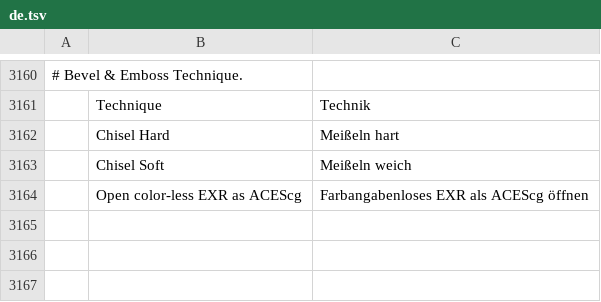
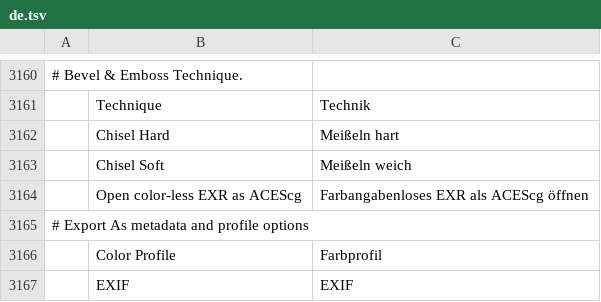
Before and after one commit to SonaliHar/photocraft, a TSV file: crates/ui-egui/src/i18n/de.tsv, drawn as a sheet; only a part is shown, gaps mark what is left out; the diff names each change by its address in the sheet, - before the commit and + after, or states it on an @@ line.

```diff
--- a/crates/ui-egui/src/i18n/de.tsv
+++ b/crates/ui-egui/src/i18n/de.tsv
+row 3165: # Export As metadata and profile options
+row 3166:  | Color Profile | Farbprofil
+row 3167:  | EXIF | EXIF
```
Also changed, not shown: crates/ui-egui/src/i18n/el.tsv, crates/ui-egui/src/i18n/es.tsv, 3 other files.
